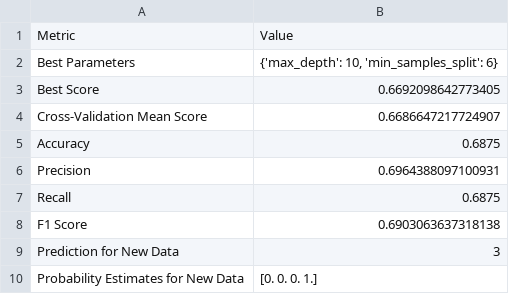
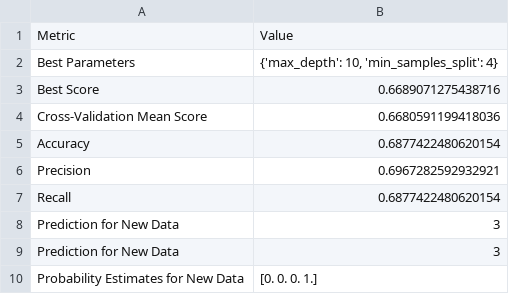
Before and after one commit to farshidhesami/Machine_learning_algorithm, a CSV file: Prediction_california_house-price.csv, drawn as a sheet.

```diff
--- a/Prediction_california_house-price.csv
+++ b/Prediction_california_house-price.csv
@@ -1,9 +1,9 @@
 Metric,Value
-Best Parameters,"{'max_depth': 10, 'min_samples_split': 6}"
-Best Score,0.6692098642773405
-Cross-Validation Mean Score,0.6686647217724907
-Accuracy,0.6875
-Precision,0.6964388097100931
-Recall,0.6875
-F1 Score,0.6903063637318138
+Best Parameters,"{'max_depth': 10, 'min_samples_split': 4}"
+Best Score,0.6689071275438716
+Cross-Validation Mean Score,0.6680591199418036
+Accuracy,0.6877422480620154
+Precision,0.6967282592932921
+Recall,0.6877422480620154
+Prediction for New Data,3
 Prediction for New Data,3
```
Also changed, not shown: 1 other file.
